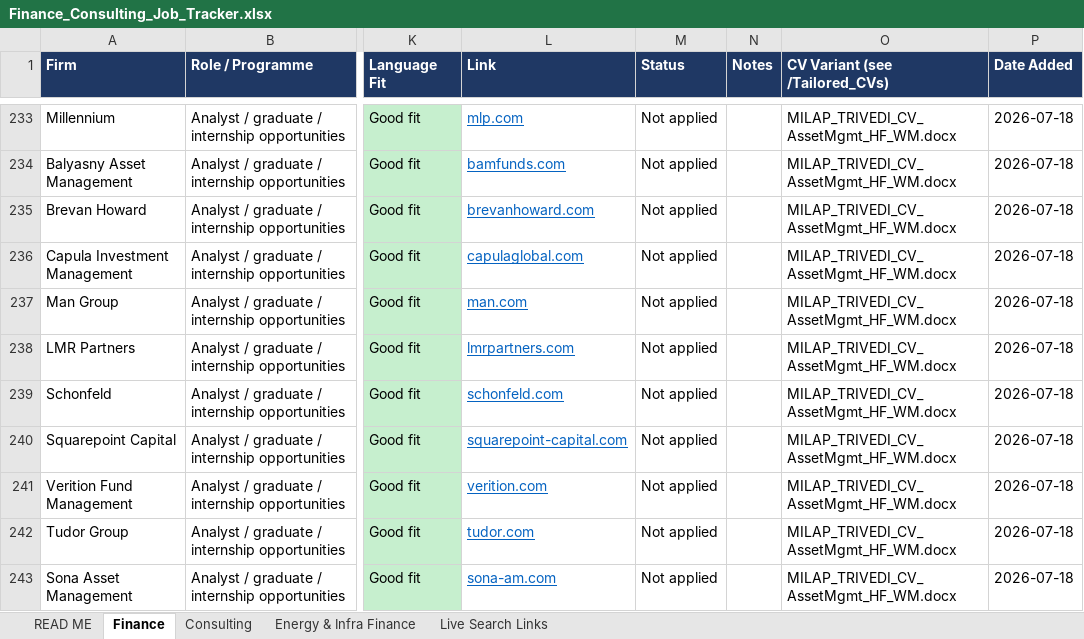
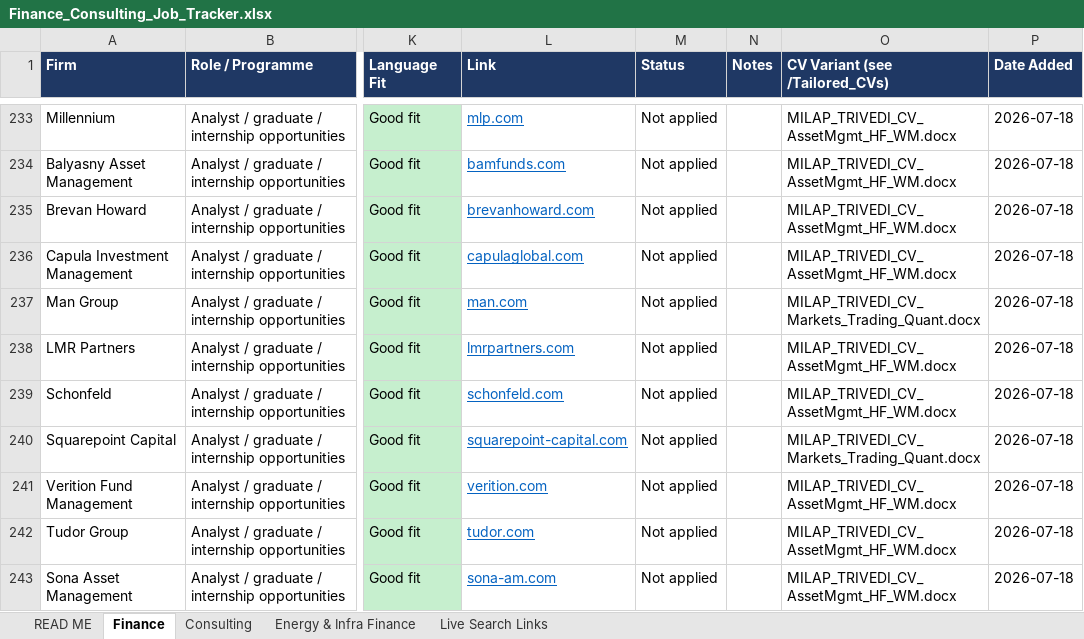
Before and after one commit to trivediji16/Job-Hunt---Finance, an Excel workbook: Finance_Consulting_Job_Tracker.xlsx, sheet Finance, drawn as a sheet; only a part is shown, gaps mark what is left out; values as stored, in another font and other column widths than the file's, no borders; the diff covers the shown part only; the diff names each change by its address in the sheet, - before the commit and + after, or states it on an @@ line.

```diff
--- a/Finance_Consulting_Job_Tracker.xlsx (sheet Finance)
+++ b/Finance_Consulting_Job_Tracker.xlsx (sheet Finance)
-O237 (CV Variant (see /Tailored_CVs)): MILAP_TRIVEDI_CV_AssetMgmt_HF_WM.docx
+O237 (CV Variant (see /Tailored_CVs)): MILAP_TRIVEDI_CV_Markets_Trading_Quant.docx
-O240 (CV Variant (see /Tailored_CVs)): MILAP_TRIVEDI_CV_AssetMgmt_HF_WM.docx
+O240 (CV Variant (see /Tailored_CVs)): MILAP_TRIVEDI_CV_Markets_Trading_Quant.docx
```
Also changed, not shown: 30 edited cells elsewhere in this sheet, sheet Energy & Infra Finance, sheet READ ME, 7 other files.
